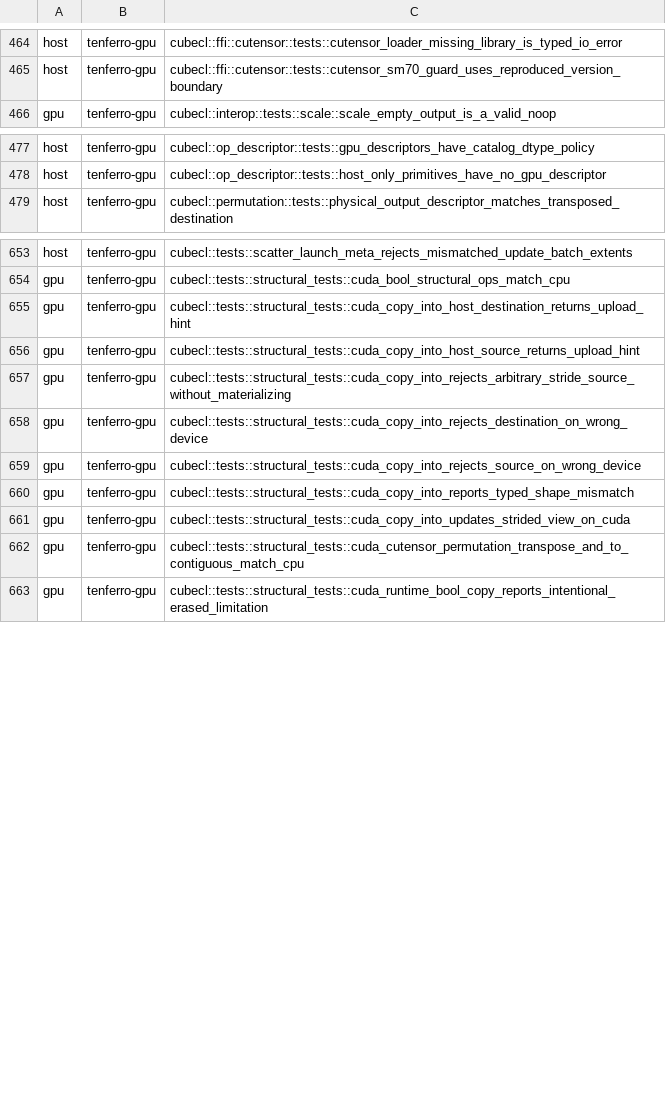
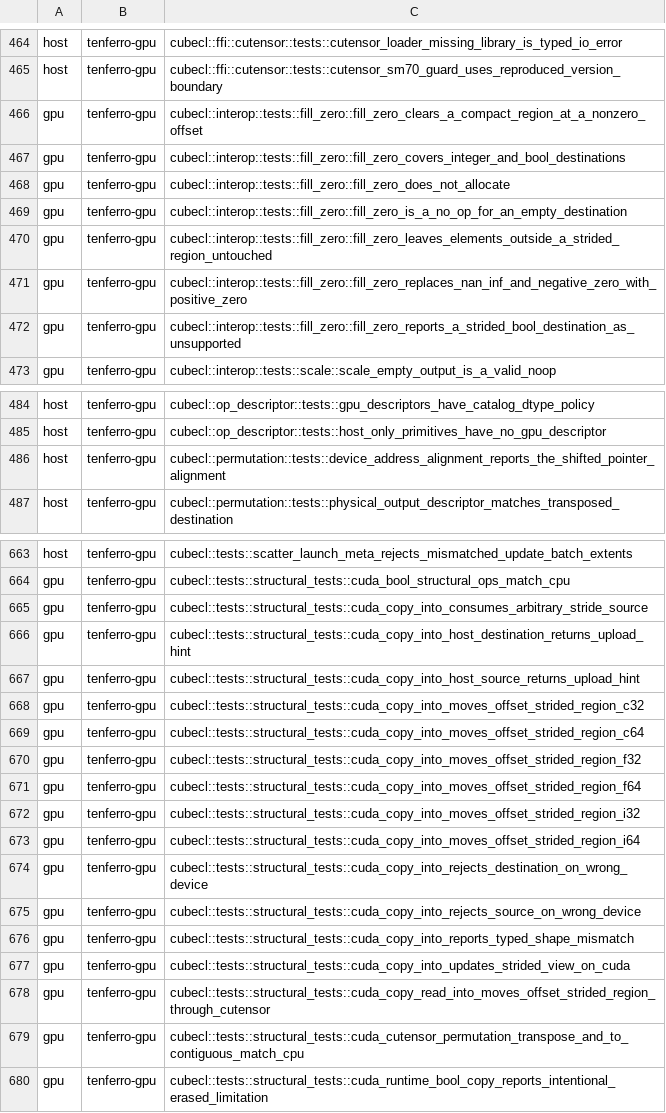
Before and after one commit to tensor4all/tenferro-rs, a TSV file: scripts/ci/cuda_test_partition.tsv, drawn as a sheet; only a part is shown, gaps mark what is left out; the diff covers the shown part only.

```diff
--- a/scripts/ci/cuda_test_partition.tsv
+++ b/scripts/ci/cuda_test_partition.tsv
@@ -465,2 +465,9 @@ host	tenferro-gpu	cubecl::ffi::cutensor::tests::cutensor_loader_missing_library_
 host	tenferro-gpu	cubecl::ffi::cutensor::tests::cutensor_sm70_guard_uses_reproduced_version_boundary
+gpu	tenferro-gpu	cubecl::interop::tests::fill_zero::fill_zero_clears_a_compact_region_at_a_nonzero_offset
+gpu	tenferro-gpu	cubecl::interop::tests::fill_zero::fill_zero_covers_integer_and_bool_destinations
+gpu	tenferro-gpu	cubecl::interop::tests::fill_zero::fill_zero_does_not_allocate
+gpu	tenferro-gpu	cubecl::interop::tests::fill_zero::fill_zero_is_a_no_op_for_an_empty_destination
+gpu	tenferro-gpu	cubecl::interop::tests::fill_zero::fill_zero_leaves_elements_outside_a_strided_region_untouched
+gpu	tenferro-gpu	cubecl::interop::tests::fill_zero::fill_zero_replaces_nan_inf_and_negative_zero_with_positive_zero
+gpu	tenferro-gpu	cubecl::interop::tests::fill_zero::fill_zero_reports_a_strided_bool_destination_as_unsupported
 gpu	tenferro-gpu	cubecl::interop::tests::scale::scale_empty_output_is_a_valid_noop
@@ -478,2 +485,3 @@ host	tenferro-gpu	cubecl::op_descriptor::tests::gpu_descriptors_have_catalog_dty
 host	tenferro-gpu	cubecl::op_descriptor::tests::host_only_primitives_have_no_gpu_descriptor
+host	tenferro-gpu	cubecl::permutation::tests::device_address_alignment_reports_the_shifted_pointer_alignment
 host	tenferro-gpu	cubecl::permutation::tests::physical_output_descriptor_matches_transposed_destination
@@ -654,5 +664,11 @@ host	tenferro-gpu	cubecl::tests::scatter_launch_meta_rejects_mismatched_update_b
 gpu	tenferro-gpu	cubecl::tests::structural_tests::cuda_bool_structural_ops_match_cpu
+gpu	tenferro-gpu	cubecl::tests::structural_tests::cuda_copy_into_consumes_arbitrary_stride_source
 gpu	tenferro-gpu	cubecl::tests::structural_tests::cuda_copy_into_host_destination_returns_upload_hint
 gpu	tenferro-gpu	cubecl::tests::structural_tests::cuda_copy_into_host_source_returns_upload_hint
-gpu	tenferro-gpu	cubecl::tests::structural_tests::cuda_copy_into_rejects_arbitrary_stride_source_without_materializing
+gpu	tenferro-gpu	cubecl::tests::structural_tests::cuda_copy_into_moves_offset_strided_region_c32
+gpu	tenferro-gpu	cubecl::tests::structural_tests::cuda_copy_into_moves_offset_strided_region_c64
+gpu	tenferro-gpu	cubecl::tests::structural_tests::cuda_copy_into_moves_offset_strided_region_f32
+gpu	tenferro-gpu	cubecl::tests::structural_tests::cuda_copy_into_moves_offset_strided_region_f64
+gpu	tenferro-gpu	cubecl::tests::structural_tests::cuda_copy_into_moves_offset_strided_region_i32
+gpu	tenferro-gpu	cubecl::tests::structural_tests::cuda_copy_into_moves_offset_strided_region_i64
 gpu	tenferro-gpu	cubecl::tests::structural_tests::cuda_copy_into_rejects_destination_on_wrong_device
@@ -661,2 +677,3 @@ gpu	tenferro-gpu	cubecl::tests::structural_tests::cuda_copy_into_reports_typed_s
 gpu	tenferro-gpu	cubecl::tests::structural_tests::cuda_copy_into_updates_strided_view_on_cuda
+gpu	tenferro-gpu	cubecl::tests::structural_tests::cuda_copy_read_into_moves_offset_strided_region_through_cutensor
 gpu	tenferro-gpu	cubecl::tests::structural_tests::cuda_cutensor_permutation_transpose_and_to_contiguous_match_cpu
```
Also changed, not shown: 3 added rows and 1 edited cell elsewhere in this file, 1 other file.
